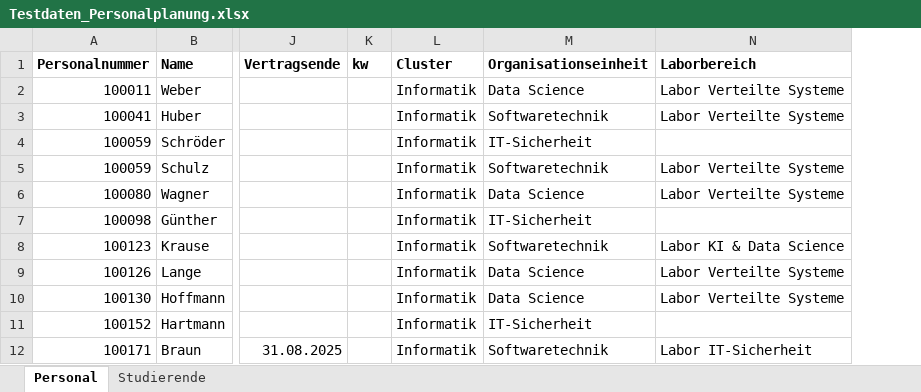
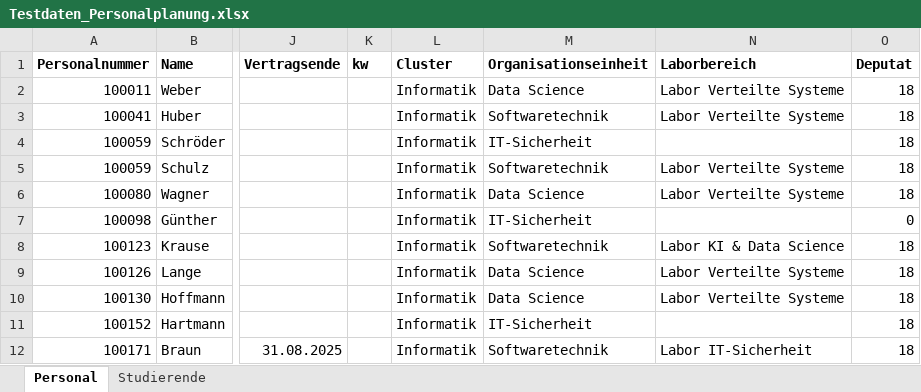
Before and after one commit to kamo23de/iui_planung, an Excel workbook: testdaten/Testdaten_Personalplanung.xlsx, sheet Personal, drawn as a sheet; only a part is shown, gaps mark what is left out; values as stored, in another font and other column widths than the file's, no borders; the diff names each change by its address in the sheet, - before the commit and + after, or states it on an @@ line.

```diff
--- a/testdaten/Testdaten_Personalplanung.xlsx (sheet Personal)
+++ b/testdaten/Testdaten_Personalplanung.xlsx (sheet Personal)
+column O (Deputat), rows 2-12: 18 | 18 | 18 | 18 | 18 | 0 | 18 | 18 | 18 | 18 | 18
```
Also changed, not shown: sheet Studierende, 4 other files.
